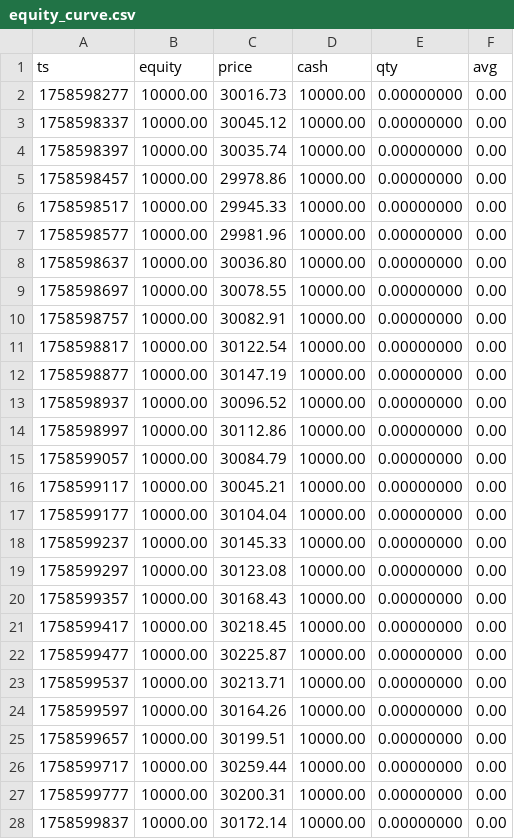
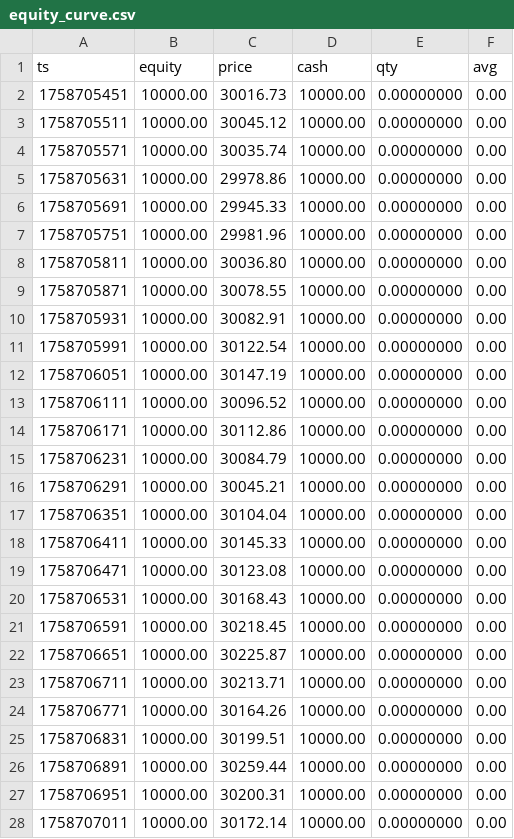
Before and after one commit to illbok/AutoTrade, a CSV file: reports/equity_curve.csv, drawn as a sheet; only a part is shown; the diff covers the shown part only.

```diff
--- a/reports/equity_curve.csv
+++ b/reports/equity_curve.csv
@@ -1,28 +1,28 @@
 ts,equity,price,cash,qty,avg
-1758598277,10000.00,30016.73,10000.00,0.00000000,0.00
-1758598337,10000.00,30045.12,10000.00,0.00000000,0.00
-1758598397,10000.00,30035.74,10000.00,0.00000000,0.00
-1758598457,10000.00,29978.86,10000.00,0.00000000,0.00
-1758598517,10000.00,29945.33,10000.00,0.00000000,0.00
-1758598577,10000.00,29981.96,10000.00,0.00000000,0.00
-1758598637,10000.00,30036.80,10000.00,0.00000000,0.00
-1758598697,10000.00,30078.55,10000.00,0.00000000,0.00
-1758598757,10000.00,30082.91,10000.00,0.00000000,0.00
-1758598817,10000.00,30122.54,10000.00,0.00000000,0.00
-1758598877,10000.00,30147.19,10000.00,0.00000000,0.00
-1758598937,10000.00,30096.52,10000.00,0.00000000,0.00
-1758598997,10000.00,30112.86,10000.00,0.00000000,0.00
-1758599057,10000.00,30084.79,10000.00,0.00000000,0.00
-1758599117,10000.00,30045.21,10000.00,0.00000000,0.00
-1758599177,10000.00,30104.04,10000.00,0.00000000,0.00
-1758599237,10000.00,30145.33,10000.00,0.00000000,0.00
-1758599297,10000.00,30123.08,10000.00,0.00000000,0.00
-1758599357,10000.00,30168.43,10000.00,0.00000000,0.00
-1758599417,10000.00,30218.45,10000.00,0.00000000,0.00
-1758599477,10000.00,30225.87,10000.00,0.00000000,0.00
-1758599537,10000.00,30213.71,10000.00,0.00000000,0.00
-1758599597,10000.00,30164.26,10000.00,0.00000000,0.00
-1758599657,10000.00,30199.51,10000.00,0.00000000,0.00
-1758599717,10000.00,30259.44,10000.00,0.00000000,0.00
-1758599777,10000.00,30200.31,10000.00,0.00000000,0.00
-1758599837,10000.00,30172.14,10000.00,0.00000000,0.00
+1758705451,10000.00,30016.73,10000.00,0.00000000,0.00
+1758705511,10000.00,30045.12,10000.00,0.00000000,0.00
+1758705571,10000.00,30035.74,10000.00,0.00000000,0.00
+1758705631,10000.00,29978.86,10000.00,0.00000000,0.00
+1758705691,10000.00,29945.33,10000.00,0.00000000,0.00
+1758705751,10000.00,29981.96,10000.00,0.00000000,0.00
+1758705811,10000.00,30036.80,10000.00,0.00000000,0.00
+1758705871,10000.00,30078.55,10000.00,0.00000000,0.00
+1758705931,10000.00,30082.91,10000.00,0.00000000,0.00
+1758705991,10000.00,30122.54,10000.00,0.00000000,0.00
+1758706051,10000.00,30147.19,10000.00,0.00000000,0.00
+1758706111,10000.00,30096.52,10000.00,0.00000000,0.00
+1758706171,10000.00,30112.86,10000.00,0.00000000,0.00
+1758706231,10000.00,30084.79,10000.00,0.00000000,0.00
+1758706291,10000.00,30045.21,10000.00,0.00000000,0.00
+1758706351,10000.00,30104.04,10000.00,0.00000000,0.00
+1758706411,10000.00,30145.33,10000.00,0.00000000,0.00
+1758706471,10000.00,30123.08,10000.00,0.00000000,0.00
+1758706531,10000.00,30168.43,10000.00,0.00000000,0.00
+1758706591,10000.00,30218.45,10000.00,0.00000000,0.00
+1758706651,10000.00,30225.87,10000.00,0.00000000,0.00
+1758706711,10000.00,30213.71,10000.00,0.00000000,0.00
+1758706771,10000.00,30164.26,10000.00,0.00000000,0.00
+1758706831,10000.00,30199.51,10000.00,0.00000000,0.00
+1758706891,10000.00,30259.44,10000.00,0.00000000,0.00
+1758706951,10000.00,30200.31,10000.00,0.00000000,0.00
+1758707011,10000.00,30172.14,10000.00,0.00000000,0.00
```
Also changed, not shown: 33 edited cells elsewhere in this file, 12 other files.
